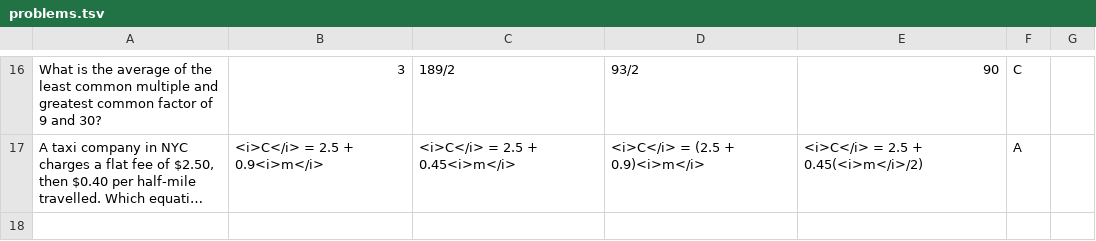
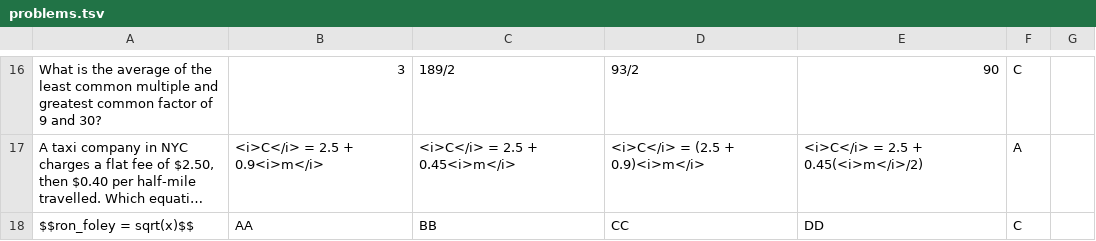
Before and after one commit to foleyprep/foleyprep.github.io, a TSV file: utah/html5game/problems.tsv, drawn as a sheet; only a part is shown, gaps mark what is left out; long unchanged cells end in …; the diff names each change by its address in the sheet, - before the commit and + after, or states it on an @@ line.

```diff
--- a/utah/html5game/problems.tsv
+++ b/utah/html5game/problems.tsv
+row 18: $$ron_foley = sqrt(x)$$ | AA | BB | CC | DD | C
```
Also changed, not shown: 4 other files.
